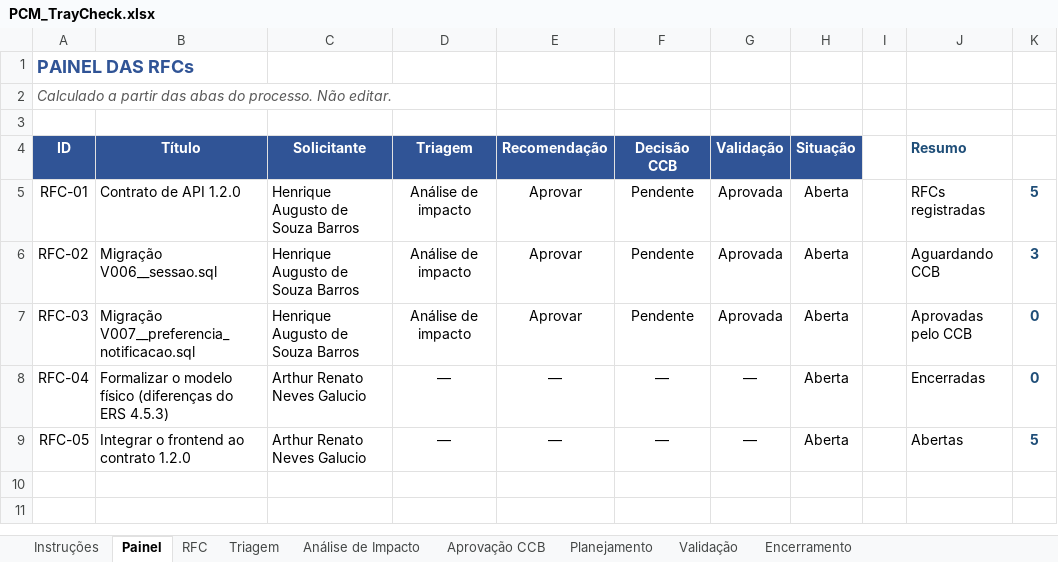
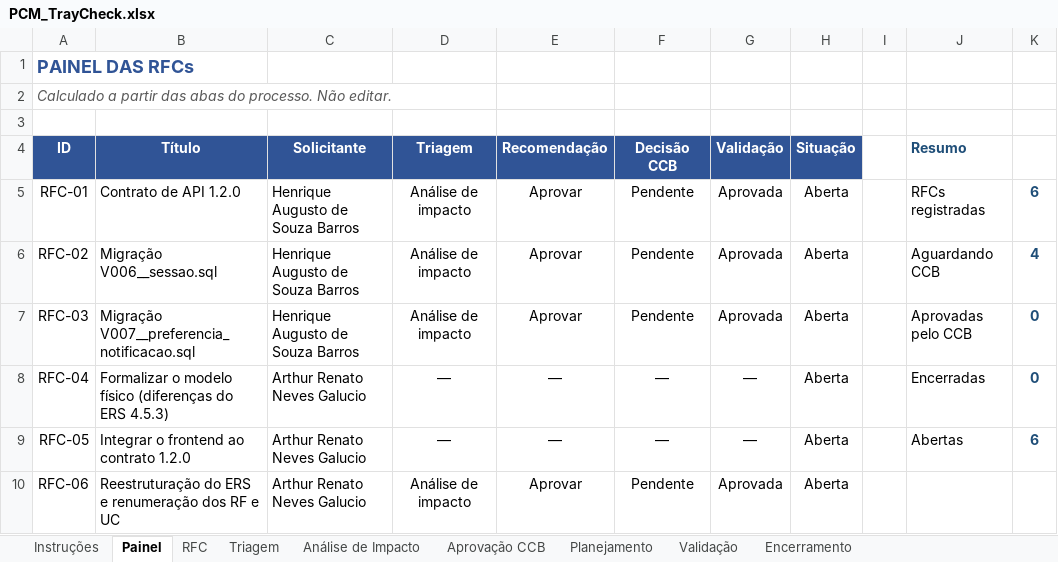
Before and after one commit to GustavoPaes20/TrayCheck, an Excel workbook: docs/pcm/PCM_TrayCheck.xlsx, sheet Painel, drawn as a sheet; values as stored, in another font and other column widths than the file's, no borders; conditional formats not drawn; the diff names each change by its address in the sheet, - before the commit and + after, or states it on an @@ line.

```diff
--- a/docs/pcm/PCM_TrayCheck.xlsx (sheet Painel)
+++ b/docs/pcm/PCM_TrayCheck.xlsx (sheet Painel)
-K5: 5
+K5: 6
-K6: 3
+K6: 4
-K9: 5
+K9: 6
+row 10: RFC-06 | Reestruturação do ERS e renumeração dos RF e UC | Arthur Renato Neves Galucio | Análise de impacto | Aprovar | Pendente | Aprovada | Aberta
```
Also changed, not shown: sheet RFC, sheet Triagem, sheet Análise de Impacto, sheet Planejamento, sheet Validação, sheet Encerramento, 2 more sheets, docs/Controle_ICs_v03.xlsx, 36 other files.
